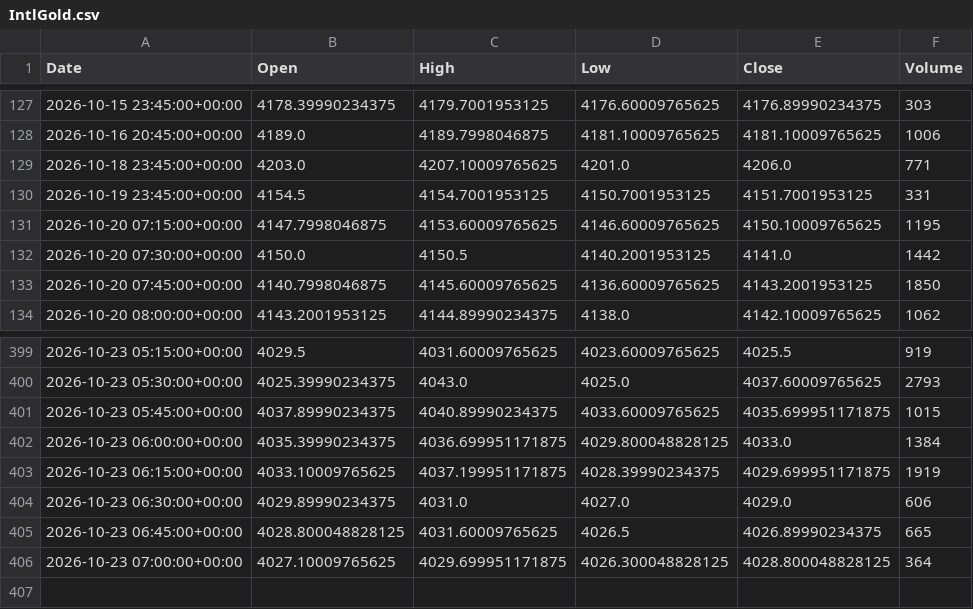
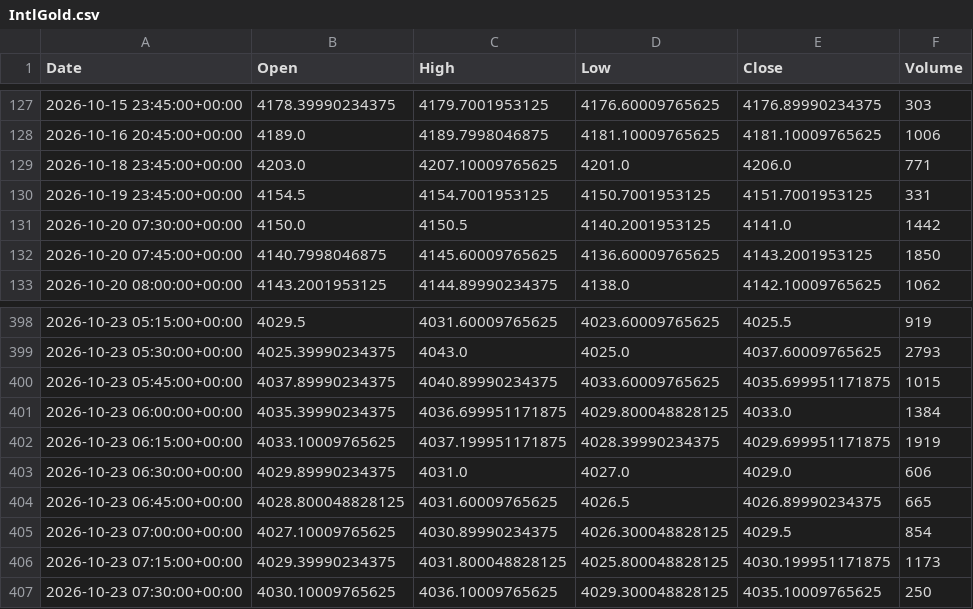
Before and after one commit to ericsutw/basic, a CSV file: data/currency/IntlGold.csv, drawn as a sheet; only a part is shown, gaps mark what is left out.

```diff
--- a/data/currency/IntlGold.csv
+++ b/data/currency/IntlGold.csv
@@ -130,3 +130,2 @@
 2026-10-19 23:45:00+00:00,4154.5,4154.7001953125,4150.7001953125,4151.7001953125,331
-2026-10-20 07:15:00+00:00,4147.7998046875,4153.60009765625,4146.60009765625,4150.10009765625,1195
 2026-10-20 07:30:00+00:00,4150.0,4150.5,4140.2001953125,4141.0,1442
@@ -405,2 +404,4 @@
 2026-10-23 06:45:00+00:00,4028.800048828125,4031.60009765625,4026.5,4026.89990234375,665
-2026-10-23 07:00:00+00:00,4027.10009765625,4029.699951171875,4026.300048828125,4028.800048828125,364
+2026-10-23 07:00:00+00:00,4027.10009765625,4030.89990234375,4026.300048828125,4029.5,854
+2026-10-23 07:15:00+00:00,4029.39990234375,4031.800048828125,4025.800048828125,4030.199951171875,1173
+2026-10-23 07:30:00+00:00,4030.10009765625,4036.10009765625,4029.300048828125,4035.10009765625,250
```
Also changed, not shown: data/currency/BTC.csv, data/currency/USDTWD.csv, 1 other file.
